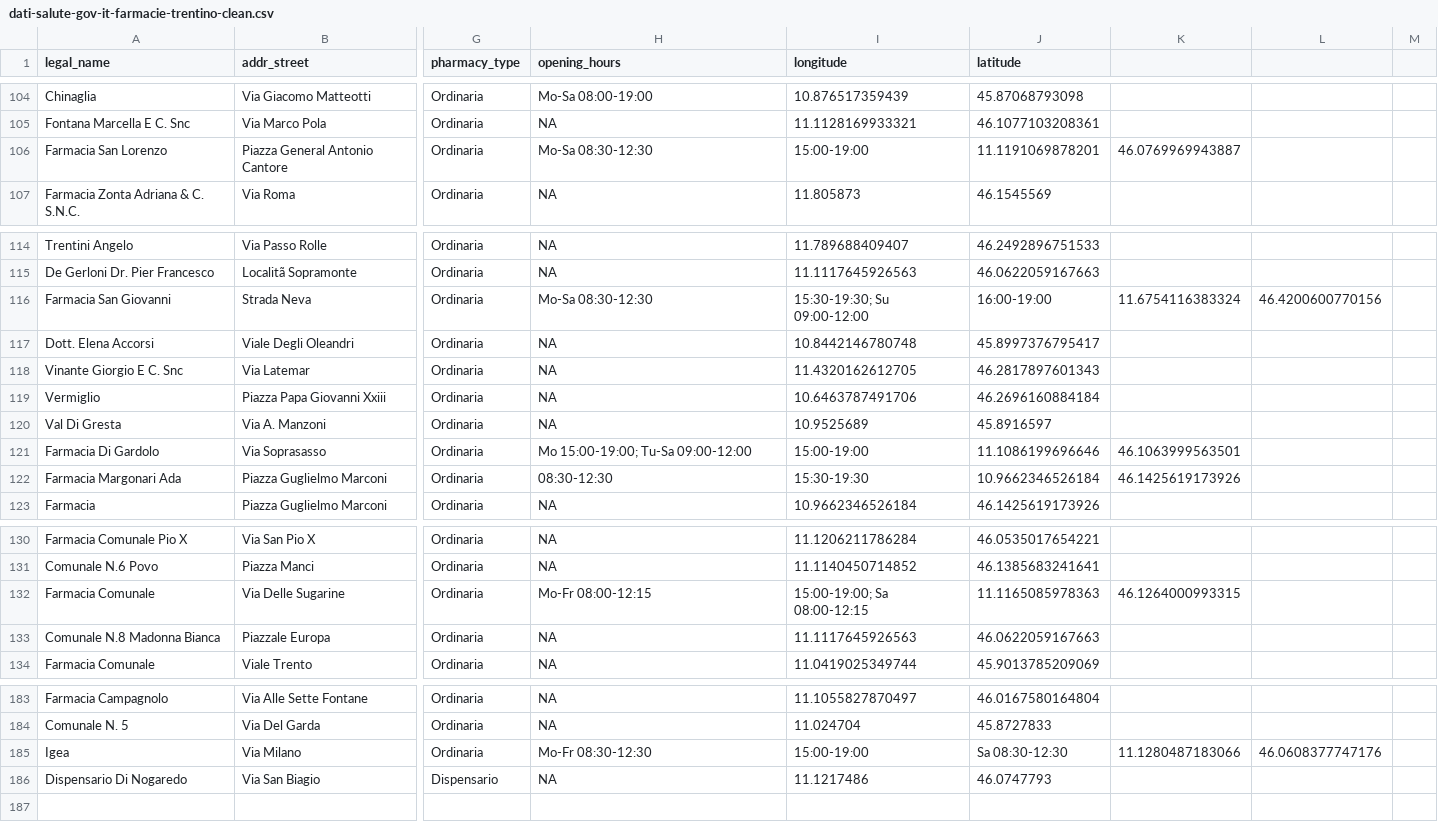
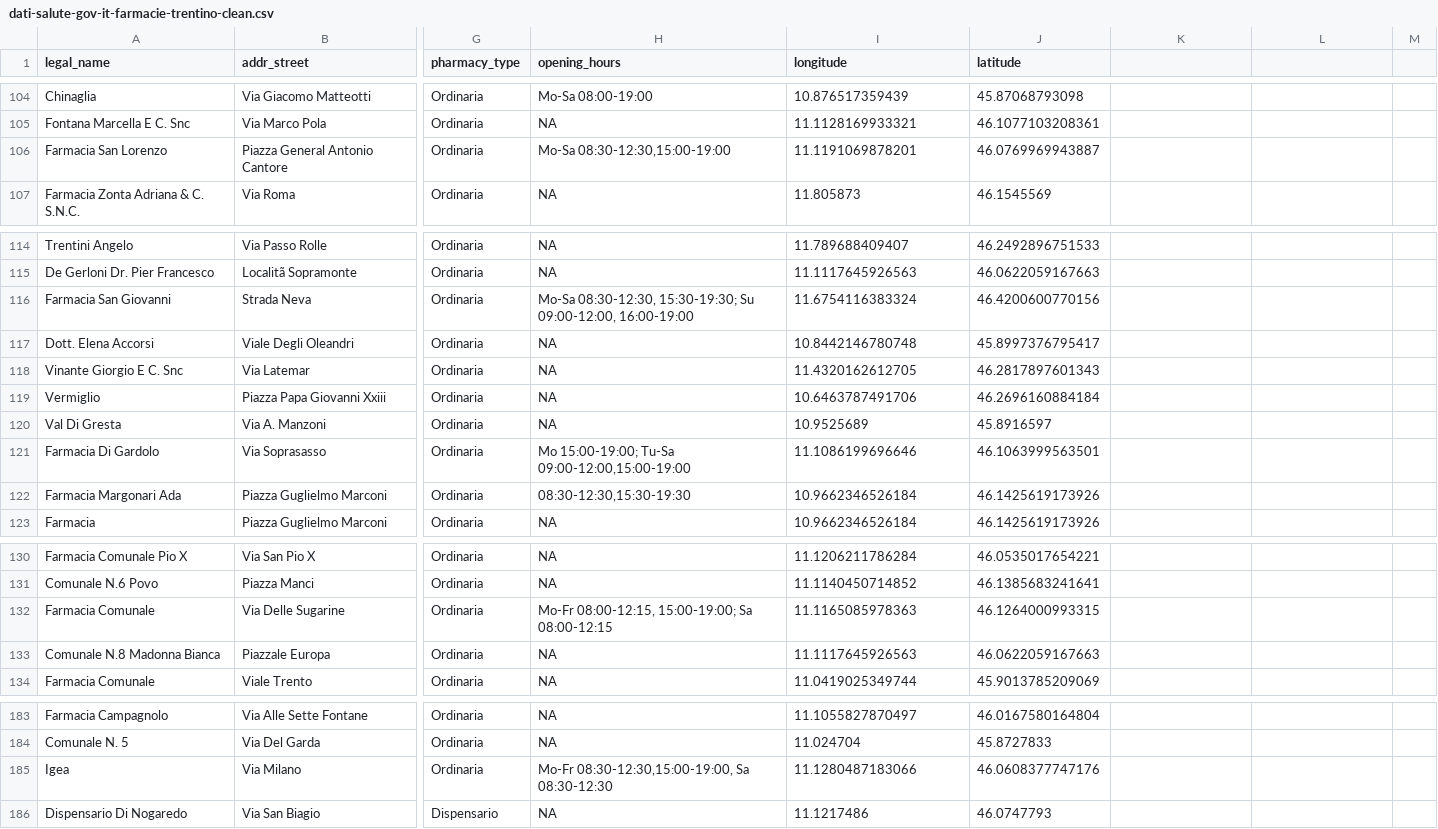
Before and after one commit to amassacci/HealthRoute-Trentino, a CSV file: Phase 2 - Information Gathering/Data/Health Facilities/Processed Data/dati-salute-gov-it-farmacie-trentino-clean.csv, drawn as a sheet; only a part is shown, gaps mark what is left out; the diff covers the shown part only; the diff names each change by its address in the sheet, - before the commit and + after, or states it on an @@ line.

```diff
--- a/Phase 2 - Information Gathering/Data/Health Facilities/Processed Data/dati-salute-gov-it-farmacie-trentino-clean.csv
+++ b/Phase 2 - Information Gathering/Data/Health Facilities/Processed Data/dati-salute-gov-it-farmacie-trentino-clean.csv
-H106 (opening_hours): Mo-Sa 08:30-12:30
+H106 (opening_hours): Mo-Sa 08:30-12:30,15:00-19:00
-I106 (longitude): 15:00-19:00
+I106 (longitude): 11.1191069878201
-J106 (latitude): 11.1191069878201
+J106 (latitude): 46.0769969943887
-K106: 46.0769969943887
+K106: (empty)
-H116 (opening_hours): Mo-Sa 08:30-12:30
+H116 (opening_hours): Mo-Sa 08:30-12:30, 15:30-19:30; Su 09:00-12:00, 16:00-19:00
-I116 (longitude): 15:30-19:30; Su 09:00-12:00
+I116 (longitude): 11.6754116383324
-J116 (latitude): 16:00-19:00
+J116 (latitude): 46.4200600770156
-K116: 11.6754116383324
+K116: (empty)
-L116: 46.4200600770156
+L116: (empty)
-H121 (opening_hours): Mo 15:00-19:00; Tu-Sa 09:00-12:00
+H121 (opening_hours): Mo 15:00-19:00; Tu-Sa 09:00-12:00,15:00-19:00
-I121 (longitude): 15:00-19:00
+I121 (longitude): 11.1086199696646
-J121 (latitude): 11.1086199696646
+J121 (latitude): 46.1063999563501
-K121: 46.1063999563501
+K121: (empty)
-H122 (opening_hours): 08:30-12:30
+H122 (opening_hours): 08:30-12:30,15:30-19:30
-I122 (longitude): 15:30-19:30
+I122 (longitude): 10.9662346526184
-J122 (latitude): 10.9662346526184
+J122 (latitude): 46.1425619173926
-K122: 46.1425619173926
+K122: (empty)
-H132 (opening_hours): Mo-Fr 08:00-12:15
+H132 (opening_hours): Mo-Fr 08:00-12:15, 15:00-19:00; Sa 08:00-12:15
-I132 (longitude): 15:00-19:00; Sa 08:00-12:15
+I132 (longitude): 11.1165085978363
-J132 (latitude): 11.1165085978363
+J132 (latitude): 46.1264000993315
-K132: 46.1264000993315
+K132: (empty)
-H185 (opening_hours): Mo-Fr 08:30-12:30
+H185 (opening_hours): Mo-Fr 08:30-12:30,15:00-19:00, Sa 08:30-12:30
-I185 (longitude): 15:00-19:00
+I185 (longitude): 11.1280487183066
-J185 (latitude): Sa 08:30-12:30
+J185 (latitude): 46.0608377747176
-K185: 11.1280487183066
+K185: (empty)
-L185: 46.0608377747176
+L185: (empty)
```
Also changed, not shown: 1 added row, 1 removed row and 76 edited cells elsewhere in this file.
